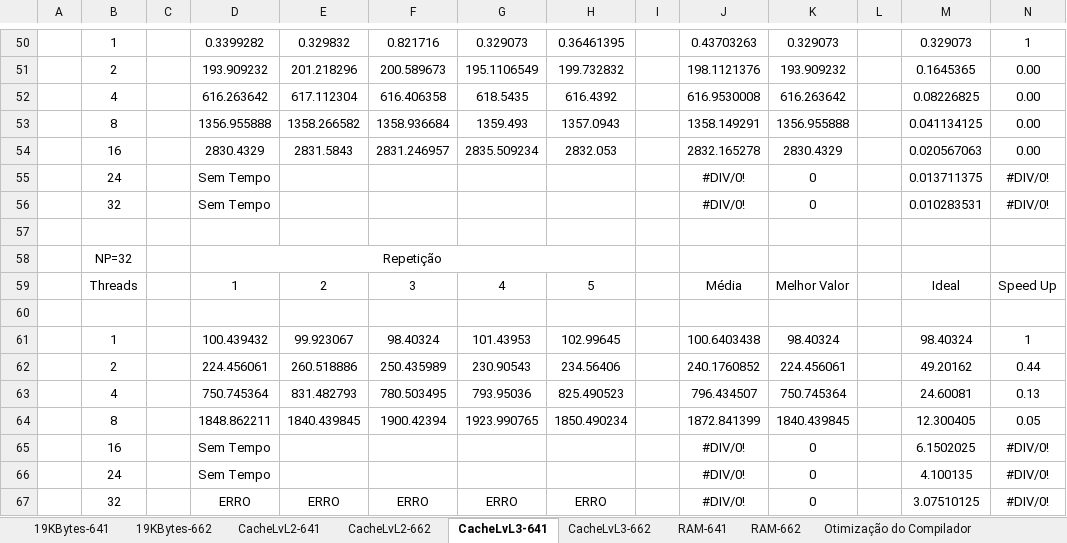
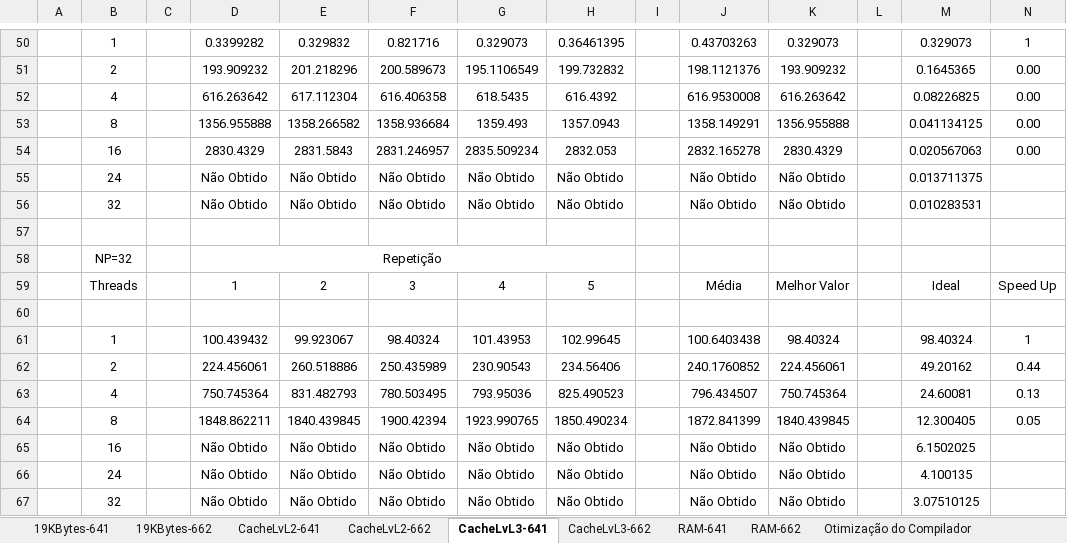
Before and after one commit to RuiBMachado/pcpTP3, an Excel workbook: gráficosNodes2.xlsx, sheet CacheLvL3-641, drawn as a sheet; only a part is shown, gaps mark what is left out; values as stored, in another font and other column widths than the file's, no borders; charts and pictures not drawn; removed rows and columns are numbered as before the commit, all else as after; rows hold the shown columns only; the diff names each change by its address in the sheet, - before the commit and + after, or states it on an @@ line.

```diff
--- a/gráficosNodes2.xlsx (sheet CacheLvL3-641)
+++ b/gráficosNodes2.xlsx (sheet CacheLvL3-641)
-row 55:  | 24 |  | Sem Tempo |  |  |  |  |  | #DIV/0! | 0 |  | 0.013711375 | #DIV/0!
-row 56:  | 32 |  | Sem Tempo |  |  |  |  |  | #DIV/0! | 0 |  | 0.010283531 | #DIV/0!
+row 55:  | 24 |  | Não Obtido | Não Obtido | Não Obtido | Não Obtido | Não Obtido |  | Não Obtido | Não Obtido |  | 0.013711375
+row 56:  | 32 |  | Não Obtido | Não Obtido | Não Obtido | Não Obtido | Não Obtido |  | Não Obtido | Não Obtido |  | 0.010283531
-row 65:  | 16 |  | Sem Tempo |  |  |  |  |  | #DIV/0! | 0 |  | 6.1502025 | #DIV/0!
-row 66:  | 24 |  | Sem Tempo |  |  |  |  |  | #DIV/0! | 0 |  | 4.100135 | #DIV/0!
-row 67:  | 32 |  | ERRO | ERRO | ERRO | ERRO | ERRO |  | #DIV/0! | 0 |  | 3.07510125 | #DIV/0!
+row 65:  | 16 |  | Não Obtido | Não Obtido | Não Obtido | Não Obtido | Não Obtido |  | Não Obtido | Não Obtido |  | 6.1502025
+row 66:  | 24 |  | Não Obtido | Não Obtido | Não Obtido | Não Obtido | Não Obtido |  | Não Obtido | Não Obtido |  | 4.100135
+row 67:  | 32 |  | Não Obtido | Não Obtido | Não Obtido | Não Obtido | Não Obtido |  | Não Obtido | Não Obtido |  | 3.07510125
```
Also changed, not shown: sheet RAM-641, sheet RAM-662, sheet CacheLvL2-641, sheet CacheLvL3-662, charts or pictures.
